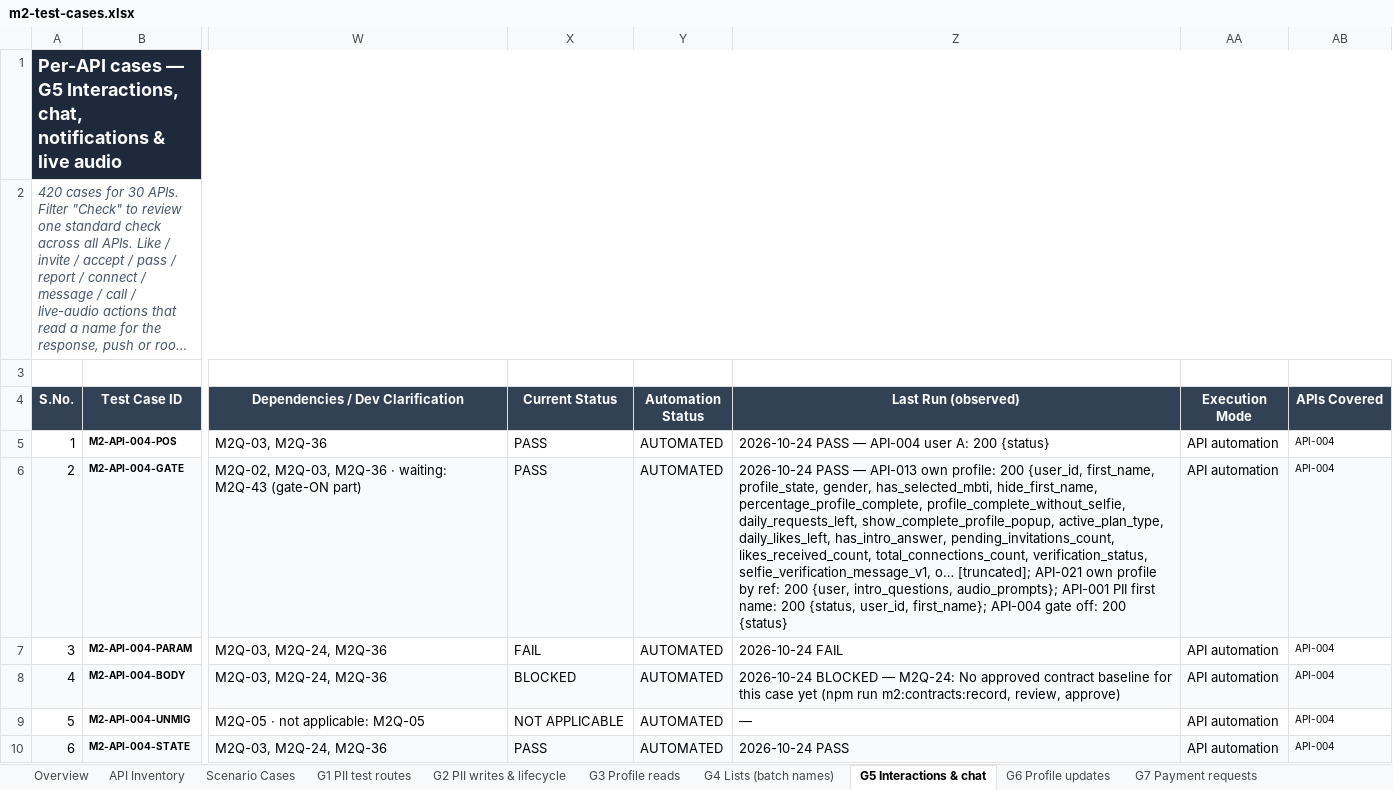
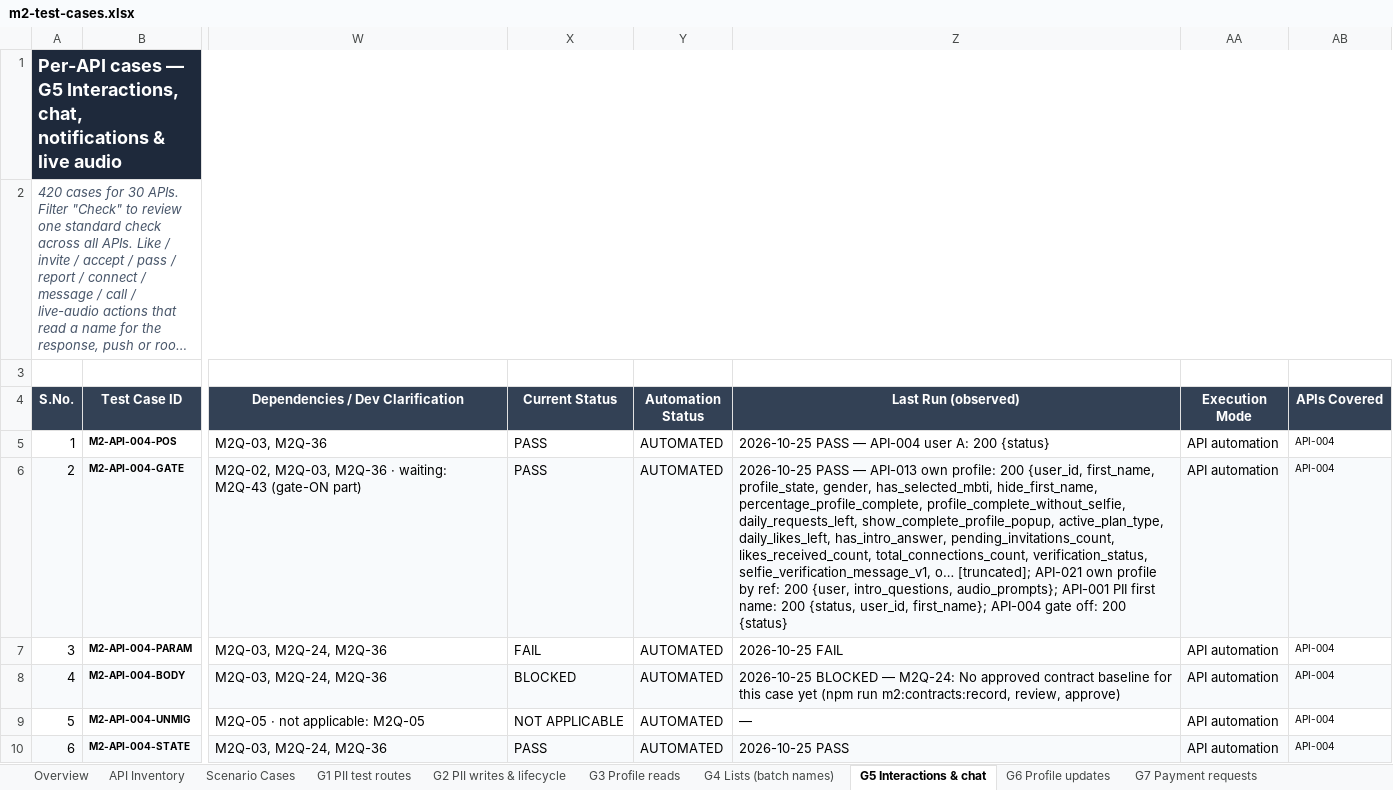
Before and after one commit to vidheybhogadi/PII_Automation_Framework, an Excel workbook: m2/docs/m2-test-cases.xlsx, sheet G5 Interactions & chat, drawn as a sheet; only a part is shown, gaps mark what is left out; long unchanged cells end in …; values as stored, in another font and other column widths than the file's, no borders; conditional formats not drawn; the diff covers the shown part only; the diff names each change by its address in the sheet, - before the commit and + after, or states it on an @@ line.

```diff
--- a/m2/docs/m2-test-cases.xlsx (sheet G5 Interactions & chat)
+++ b/m2/docs/m2-test-cases.xlsx (sheet G5 Interactions & chat)
-Z5 (Last Run (observed)): 2026-10-24 PASS —…
+Z5 (Last Run (observed)): 2026-10-25 PASS —…
-Z6 (Last Run (observed)): 2026-10-24 PASS —…
+Z6 (Last Run (observed)): 2026-10-25 PASS —…
-Z7 (Last Run (observed)): 2026-10-24 FAIL
+Z7 (Last Run (observed)): 2026-10-25 FAIL
-Z8 (Last Run (observed)): 2026-10-24 BLOCKED —…
+Z8 (Last Run (observed)): 2026-10-25 BLOCKED —…
-Z10 (Last Run (observed)): 2026-10-24 PASS
+Z10 (Last Run (observed)): 2026-10-25 PASS
```
Also changed, not shown: 399 edited cells elsewhere in this sheet, sheet G10 CMS - admin, sheet G6 Profile updates, sheet G4 Lists (batch names), sheet G3 Profile reads, sheet G2 PII writes & lifecycle, sheet G7 Payment requests, 6 more sheets, 9 other files.
